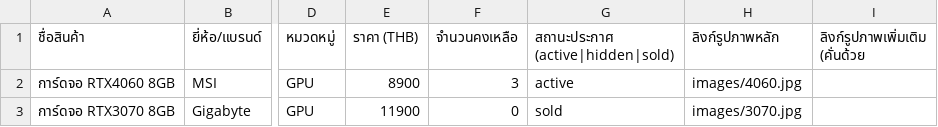
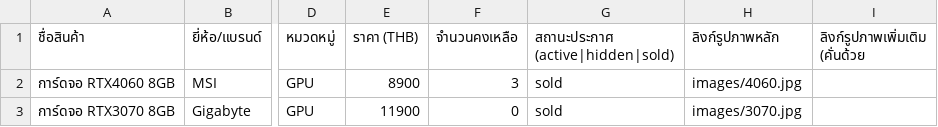
Before and after one commit to justcom1516/JUSTCOM2, a CSV file: data/justcom_inventory.csv, drawn as a sheet; only a part is shown, gaps mark what is left out; the diff names each change by its address in the sheet, - before the commit and + after, or states it on an @@ line.

Commit message:
Update justcom_inventory.csv

```diff
--- a/data/justcom_inventory.csv
+++ b/data/justcom_inventory.csv
-G2 (สถานะประกาศ (active|hidden|sold)): active
+G2 (สถานะประกาศ (active|hidden|sold)): sold
```
